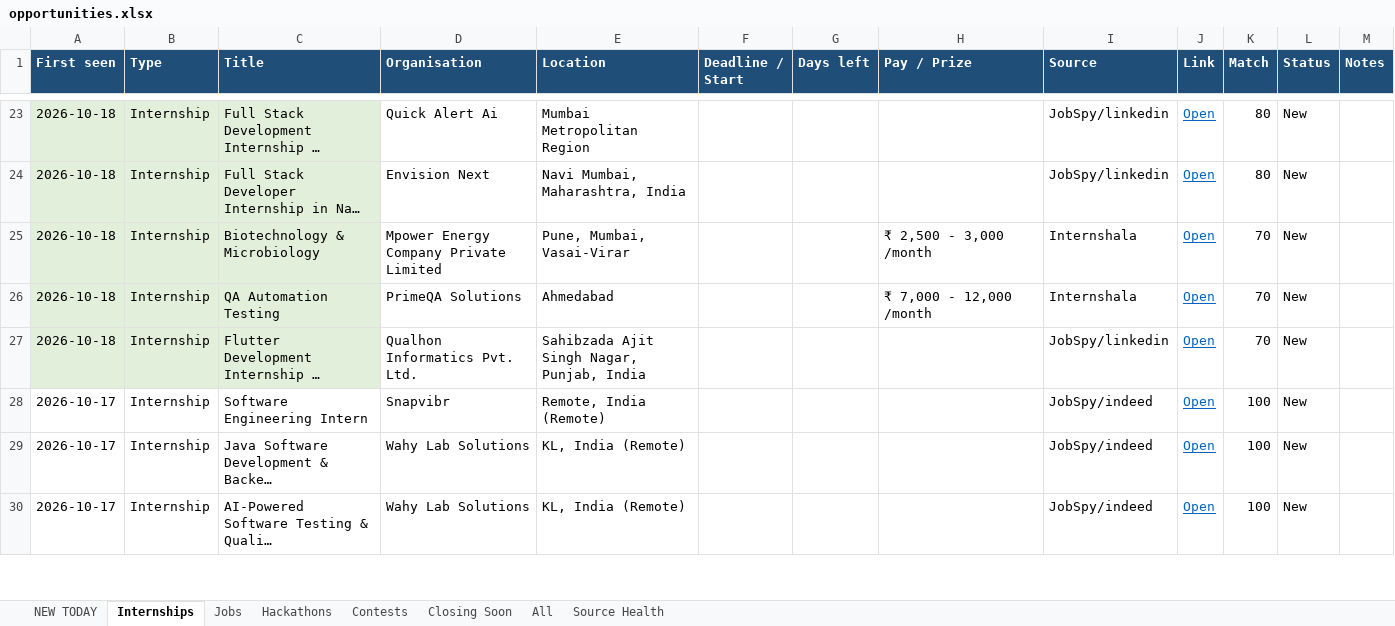
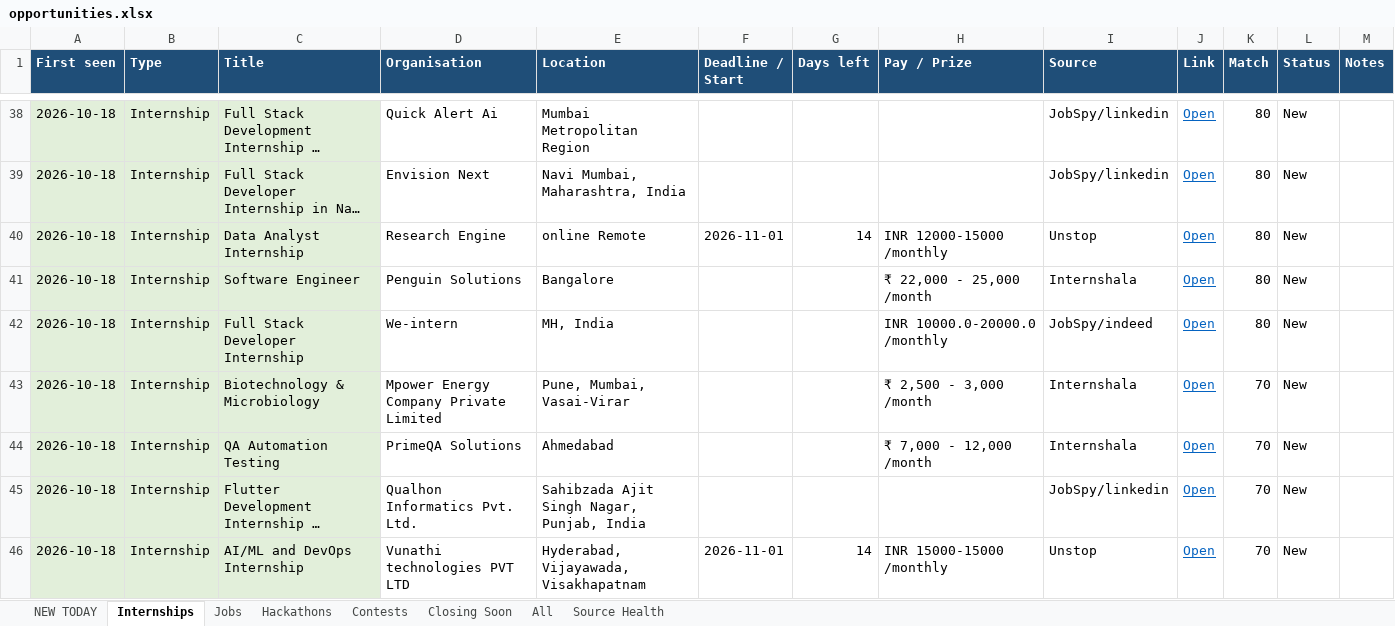
Before and after one commit to Maheswar-Sah00/status, an Excel workbook: opportunities.xlsx, sheet Internships, drawn as a sheet; only a part is shown, gaps mark what is left out; the shorter side is filled out with more unchanged rows; long unchanged cells end in …; values as stored, in another font and other column widths than the file's, no borders; the diff covers the shown part only; the diff names each change by its address in the sheet, - before the commit and + after, or states it on an @@ line.

```diff
--- a/opportunities.xlsx (sheet Internships)
+++ b/opportunities.xlsx (sheet Internships)
+row 40: 2026-10-18 | Internship | Data Analyst Internship | Research Engine | online Remote | 2026-11-01 | 14 | INR 12000-15000 /monthly | Unstop | Open | 80 | New
+row 41: 2026-10-18 | Internship | Software Engineer | Penguin Solutions | Bangalore |  |  | ₹ 22,000 - 25,000 /month | Internshala | Open | 80 | New
+row 42: 2026-10-18 | Internship | Full Stack Developer Internship | We-intern | MH, India |  |  | INR 10000.0-20000.0 /monthly | JobSpy/indeed | Open | 80 | New
+row 46: 2026-10-18 | Internship | AI/ML and DevOps Internship | Vunathi technologies PVT LTD | Hyderabad, Vijayawada, Visakhapatnam | 2026-11-01 | 14 | INR 15000-15000 /monthly | Unstop | Open | 70 | New
```
Also changed, not shown: 21 added rows elsewhere in this sheet, sheet All, sheet NEW TODAY, sheet Jobs, sheet Contests, sheet Hackathons, sheet Closing Soon, 1 more sheet, hidden cells, 1 other file.
